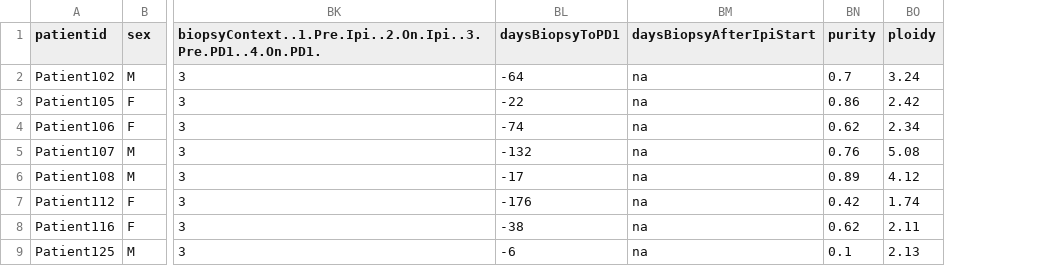
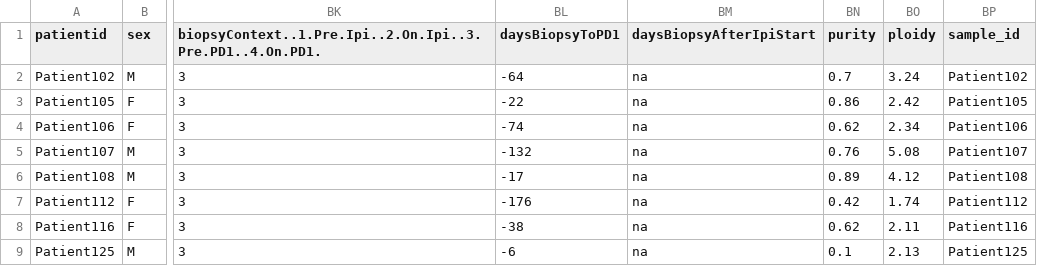
Before and after one commit to bhklab/PredictIO_Nextflow, a CSV file: output/studies/ICB_small_Liu/ICB_small_Liu_clin.csv, drawn as a sheet; only a part is shown, gaps mark what is left out; the diff names each change by its address in the sheet, - before the commit and + after, or states it on an @@ line.

```diff
--- a/output/studies/ICB_small_Liu/ICB_small_Liu_clin.csv
+++ b/output/studies/ICB_small_Liu/ICB_small_Liu_clin.csv
+column BP (sample_id), rows 2-9: Patient102 | Patient105 | Patient106 | Patient107 | Patient108 | Patient112 | Patient116 | Patient125
```
Also changed, not shown: output/studies/ICB_small_Liu/ICB_small_Liu_cox_os.csv, output/studies/ICB_small_Liu/ICB_small_Liu_cox_pfs.csv, 31 other files.
